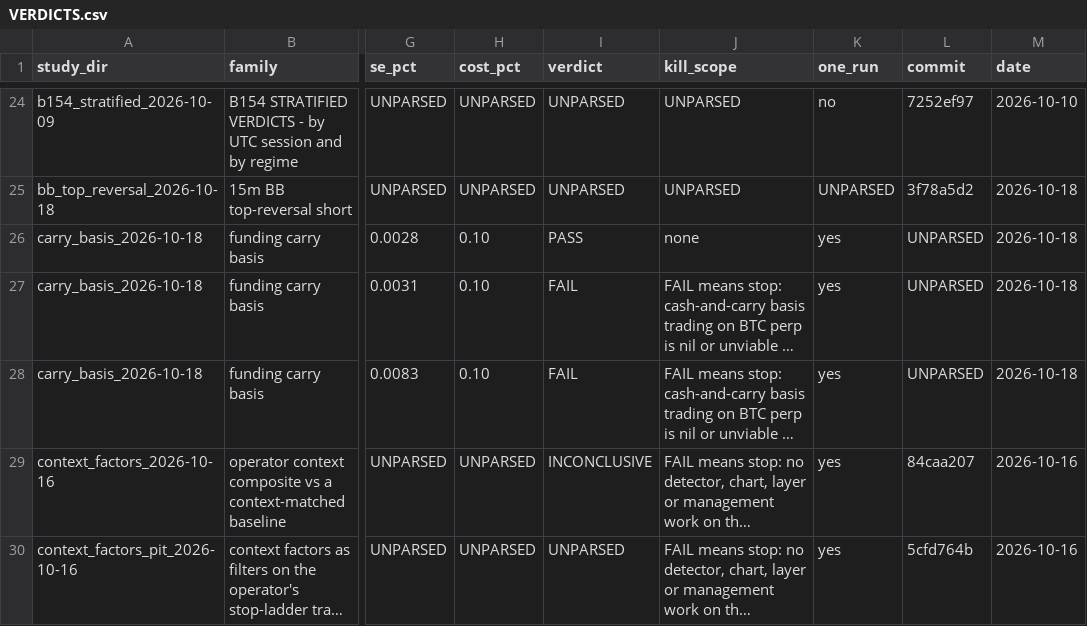
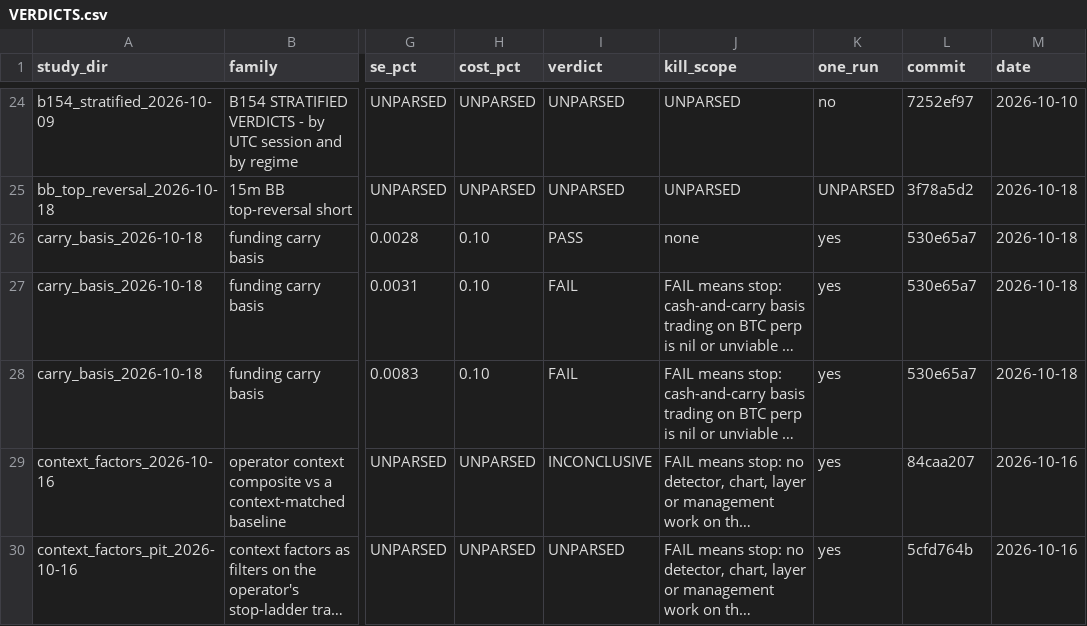
Before and after one commit to jishusharma/mts, a CSV file: MyTradingSys/research/VERDICTS.csv, drawn as a sheet; only a part is shown, gaps mark what is left out; long unchanged cells end in …; the diff names each change by its address in the sheet, - before the commit and + after, or states it on an @@ line.

Commit message:
research: update VERDICTS.csv with commit sha for carry_basis_2026-10-18
Result: VERDICTS.csv commit sha 530e65a7 backfilled

```diff
--- a/MyTradingSys/research/VERDICTS.csv
+++ b/MyTradingSys/research/VERDICTS.csv
-L26:L28 (commit): UNPARSED
+L26:L28 (commit): 530e65a7
```
